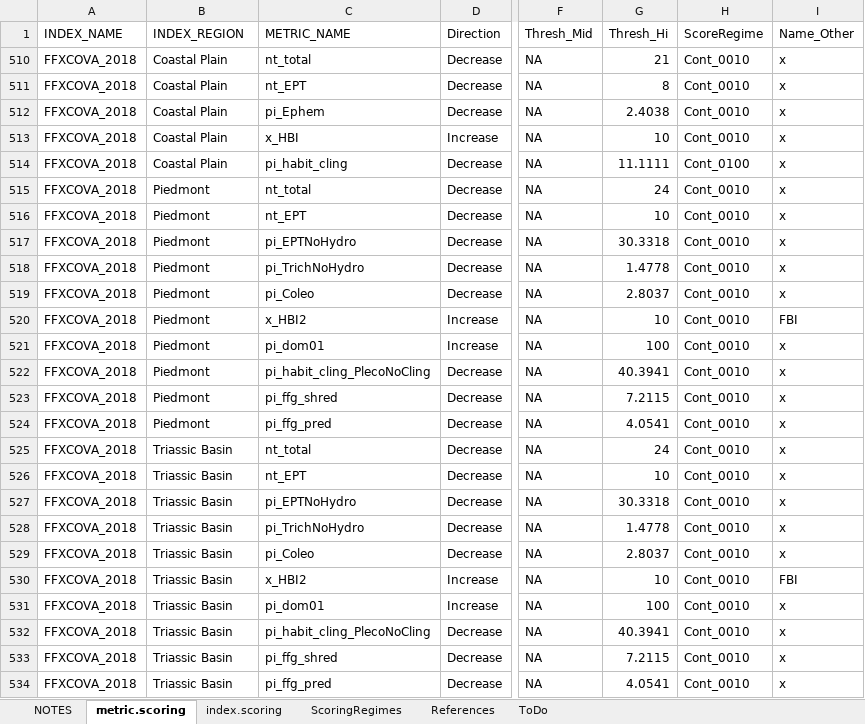
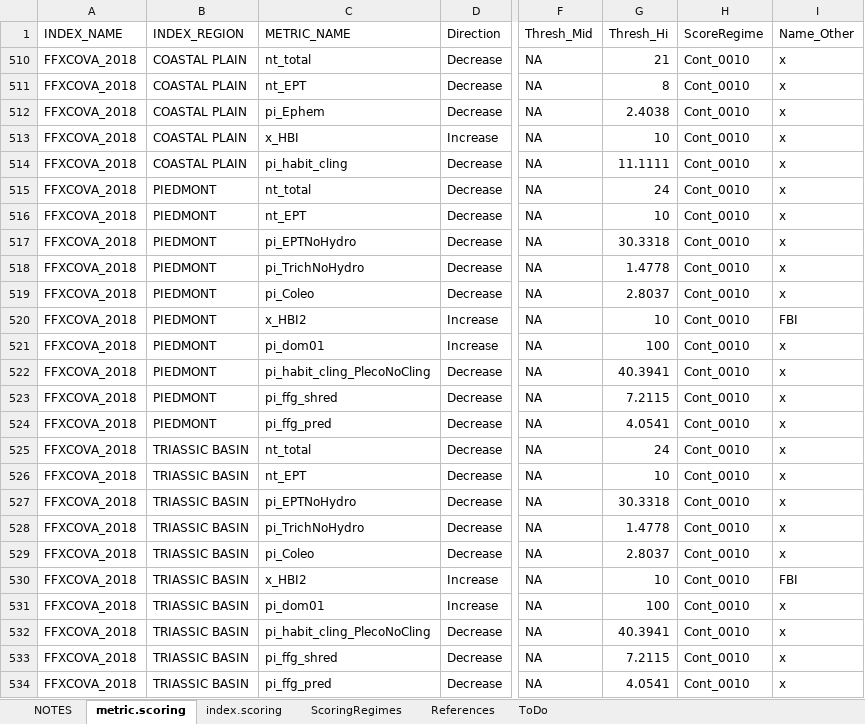
Before and after one commit to leppott/BioMonTools, an Excel workbook: inst/extdata/MetricScoring.xlsx, sheet metric.scoring, drawn as a sheet; only a part is shown, gaps mark what is left out; values as stored, in another font and other column widths than the file's, no cell formats; conditional formats not drawn; the diff names each change by its address in the sheet, - before the commit and + after, or states it on an @@ line.

Commit message:
v0.5.0.9053
-   refactor: Metric.Scoring.xlsx, updates for FFXCOVA\_2018 metrics
    -   Coastal Plain, x\_HBI, Cont\_0100 to Cont\_0010
    -   Floating point errors, n = 7
-   refactor: Add new metric, pi\_EPTNoHydro to MetricNames.xlsx

```diff
--- a/inst/extdata/MetricScoring.xlsx (sheet metric.scoring)
+++ b/inst/extdata/MetricScoring.xlsx (sheet metric.scoring)
-B510:B514 (INDEX_REGION): Coastal Plain
+B510:B514 (INDEX_REGION): COASTAL PLAIN
-H514 (ScoreRegime): Cont_0100
+H514 (ScoreRegime): Cont_0010
-B515:B524 (INDEX_REGION): Piedmont
+B515:B524 (INDEX_REGION): PIEDMONT
-B525:B534 (INDEX_REGION): Triassic Basin
+B525:B534 (INDEX_REGION): TRIASSIC BASIN
```
Also changed, not shown: sheet index.scoring, cell formats, hidden cells, inst/extdata/MetricNames.xlsx, 5 other files.
